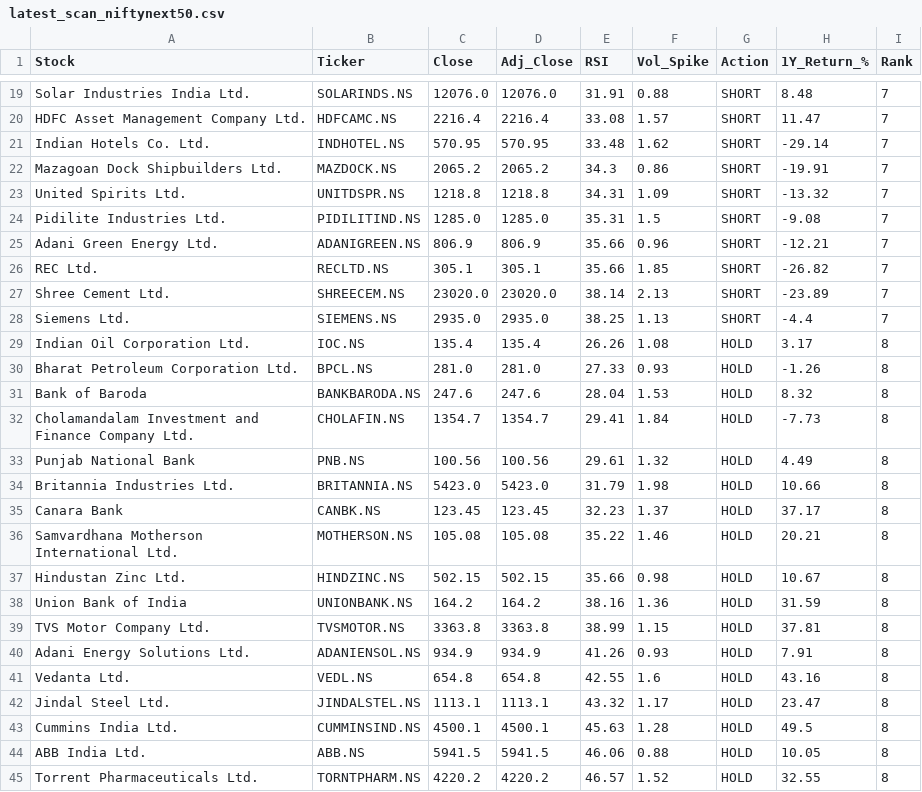
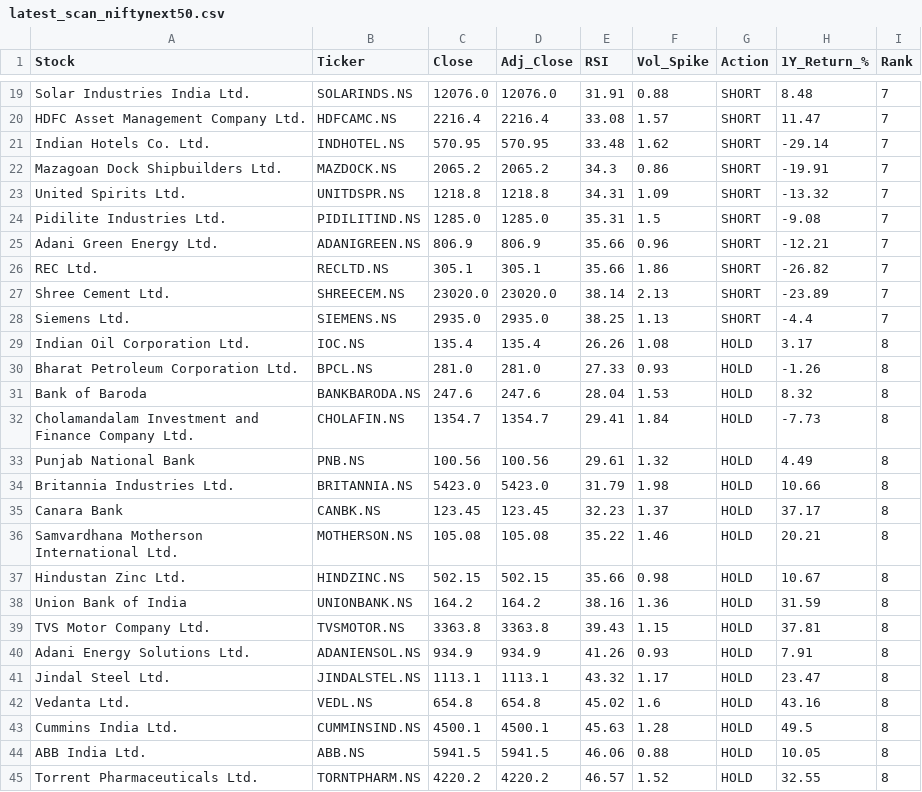
Before and after one commit to sujikin/market-screener, a CSV file: latest_scan_niftynext50.csv, drawn as a sheet; only a part is shown, gaps mark what is left out.

```diff
--- a/latest_scan_niftynext50.csv
+++ b/latest_scan_niftynext50.csv
@@ -25,3 +25,3 @@ Pidilite Industries Ltd.,PIDILITIND.NS,1285.0,1285.0,35.31,1.5,SHORT,-9.08,7
 Adani Green Energy Ltd.,ADANIGREEN.NS,806.9,806.9,35.66,0.96,SHORT,-12.21,7
-REC Ltd.,RECLTD.NS,305.1,305.1,35.66,1.85,SHORT,-26.82,7
+REC Ltd.,RECLTD.NS,305.1,305.1,35.66,1.86,SHORT,-26.82,7
 Shree Cement Ltd.,SHREECEM.NS,23020.0,23020.0,38.14,2.13,SHORT,-23.89,7
@@ -38,6 +38,6 @@ Hindustan Zinc Ltd.,HINDZINC.NS,502.15,502.15,35.66,0.98,HOLD,10.67,8
 Union Bank of India,UNIONBANK.NS,164.2,164.2,38.16,1.36,HOLD,31.59,8
-TVS Motor Company Ltd.,TVSMOTOR.NS,3363.8,3363.8,38.99,1.15,HOLD,37.81,8
+TVS Motor Company Ltd.,TVSMOTOR.NS,3363.8,3363.8,39.43,1.15,HOLD,37.81,8
 Adani Energy Solutions Ltd.,ADANIENSOL.NS,934.9,934.9,41.26,0.93,HOLD,7.91,8
-Vedanta Ltd.,VEDL.NS,654.8,654.8,42.55,1.6,HOLD,43.16,8
 Jindal Steel Ltd.,JINDALSTEL.NS,1113.1,1113.1,43.32,1.17,HOLD,23.47,8
+Vedanta Ltd.,VEDL.NS,654.8,654.8,45.02,1.6,HOLD,43.16,8
 Cummins India Ltd.,CUMMINSIND.NS,4500.1,4500.1,45.63,1.28,HOLD,49.5,8
```
Also changed, not shown: latest_scan_nifty50.csv, 6 other files.
